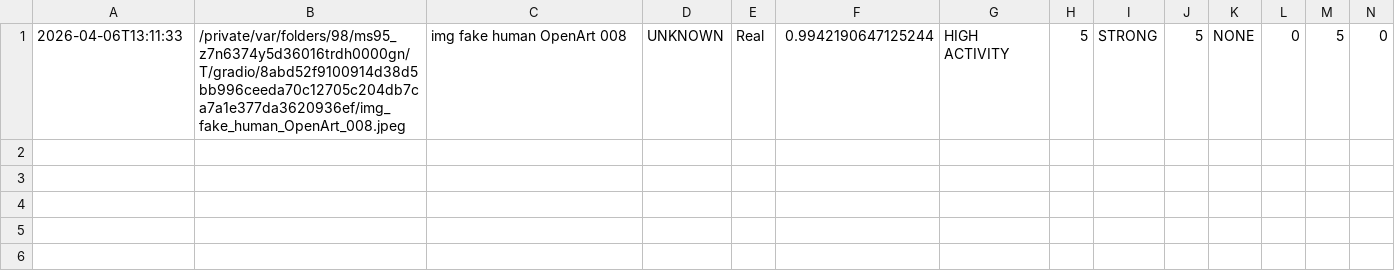
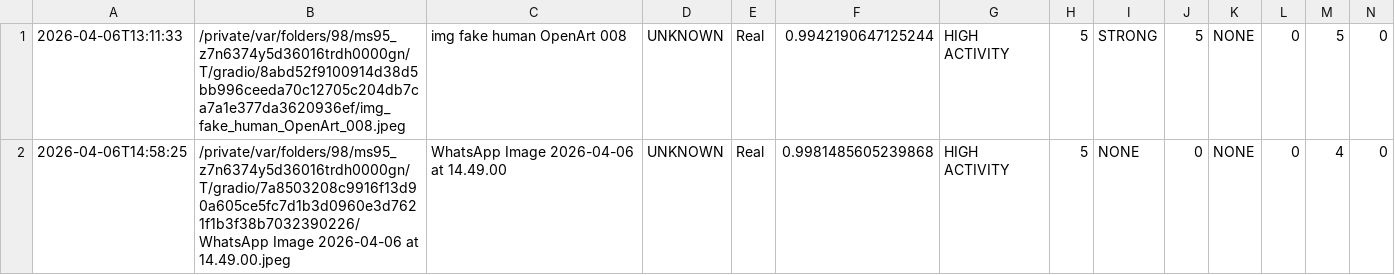
Before and after one commit to muditagrawal-alt/Deepfake-and-Fake-News-Detector, a CSV file: outputs/image_evaluation.csv, drawn as a sheet; only a part is shown; rows hold the shown columns only; the diff names each change by its address in the sheet, - before the commit and + after, or states it on an @@ line.

```diff
--- a/outputs/image_evaluation.csv
+++ b/outputs/image_evaluation.csv
+row 2: 2026-04-06T14:58:25 | /private/var/folders/98/ms95_z7n6374y5d36016trdh0000gn/T/gradio/7a8503208c9916f13d90a605ce5fc7d1b3d0960e3d7621f1b3f38b7032390226/WhatsApp Image 2026-04-06 at 14.49.00.jpeg | WhatsApp Image 2026-04-06 at 14.49.00 | UNKNOWN | Real | 0.9981485605239868 | HIGH ACTIVITY | 5 | NONE | 0 | NONE | 0 | 4 | 0
```
Also changed, not shown: outputs/news_evaluation.csv, outputs/video_evaluation.csv, 2 other files.
